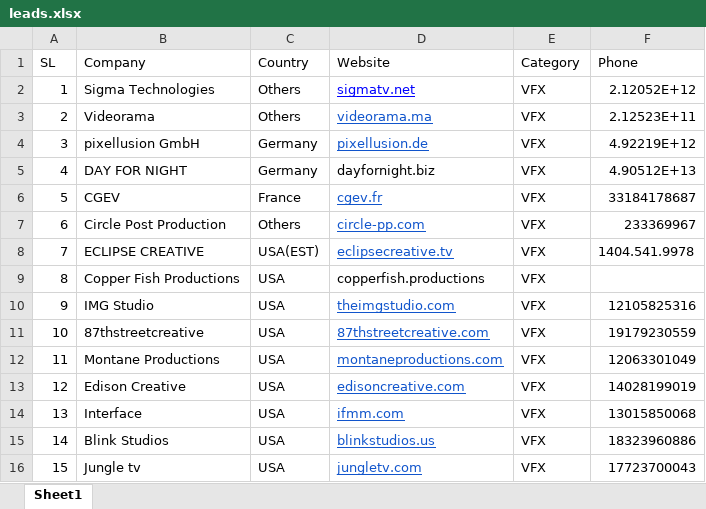
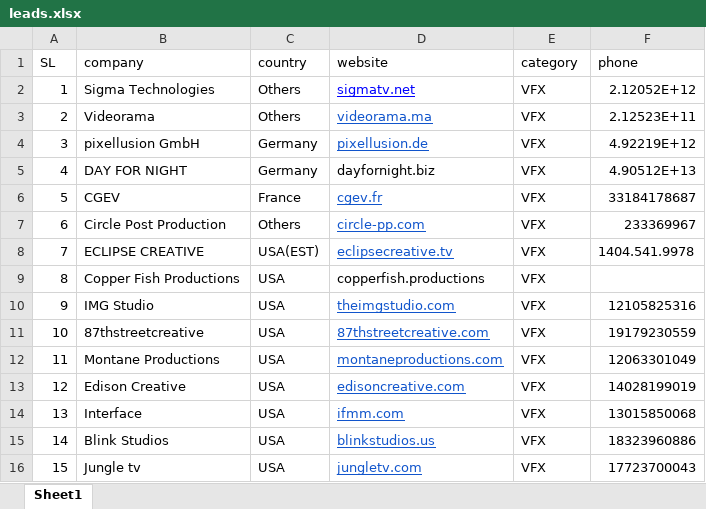
Before and after one commit to RomanSheikh99/crm-backEnd, an Excel workbook: public/uploads/leads.xlsx, sheet Sheet1, drawn as a sheet; values as stored, in another font and other column widths than the file's, no borders; the diff names each change by its address in the sheet, - before the commit and + after, or states it on an @@ line.

```diff
--- a/public/uploads/leads.xlsx (sheet Sheet1)
+++ b/public/uploads/leads.xlsx (sheet Sheet1)
-B1: Company
+B1: company
-C1: Country
+C1: country
-D1: Website
+D1: website
-E1: Category
+E1: category
-F1: Phone
+F1: phone
```
Also changed, not shown: 7 other files.
